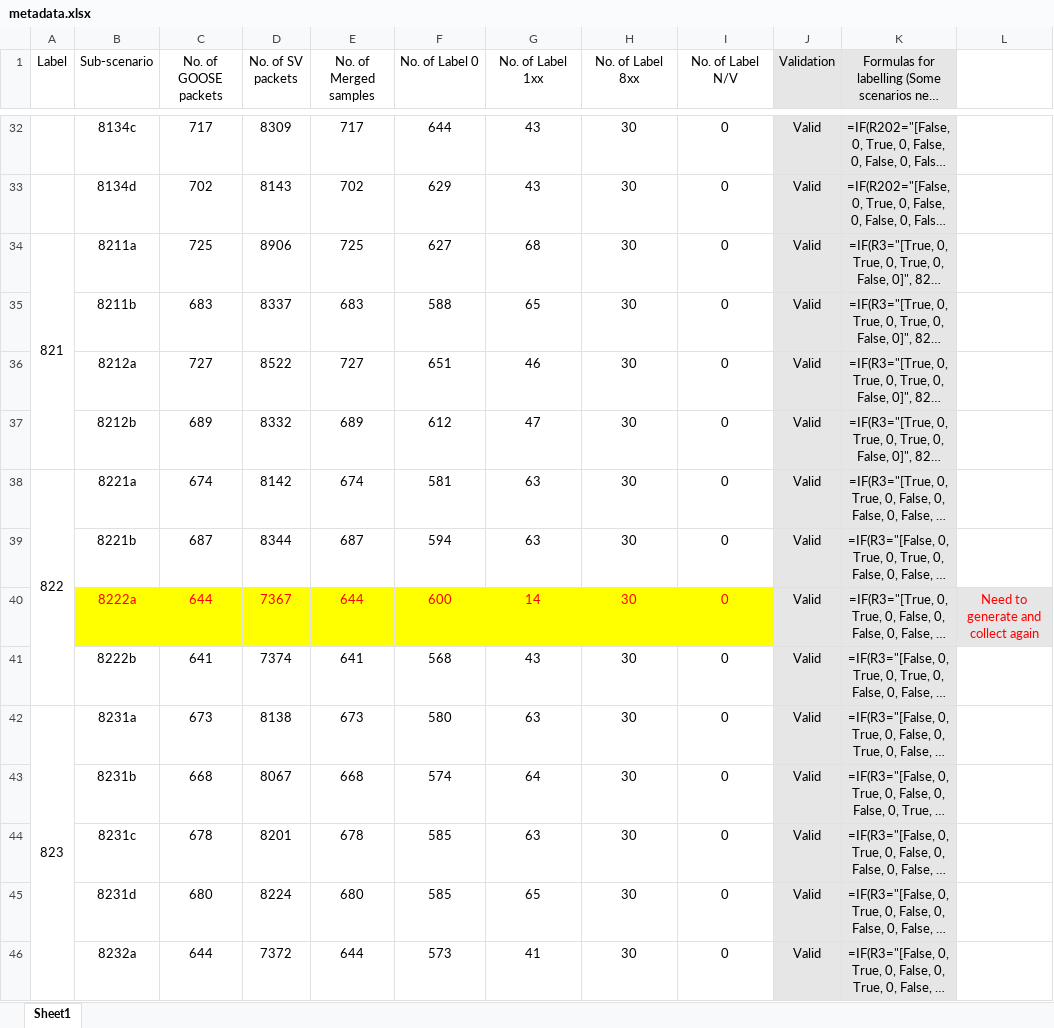
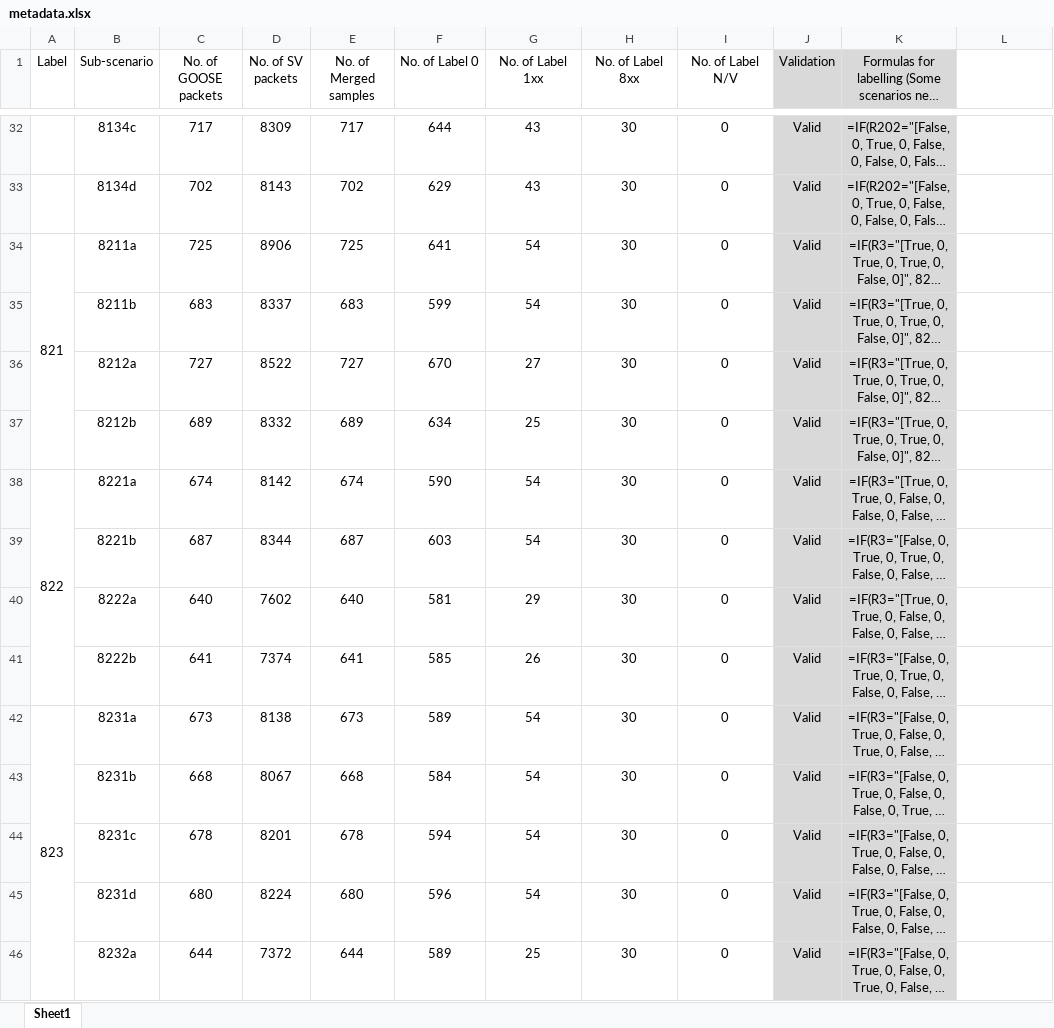
Before and after one commit to CSCRC-SCREED/QUT-ZSS-2023-GOOSE, an Excel workbook: Datasets/GOOSE attack dataset/Processed dataset (supervised ML)/metadata.xlsx, sheet Sheet1, drawn as a sheet; only a part is shown, gaps mark what is left out; long unchanged cells end in …; values as stored, in another font and other column widths than the file's, no borders; the diff covers the shown part only; the diff names each change by its address in the sheet, - before the commit and + after, or states it on an @@ line.

```diff
--- a/Datasets/GOOSE attack dataset/Processed dataset (supervised ML)/metadata.xlsx (sheet Sheet1)
+++ b/Datasets/GOOSE attack dataset/Processed dataset (supervised ML)/metadata.xlsx (sheet Sheet1)
-F34 (No. of Label 0): 627
+F34 (No. of Label 0): 641
-G34 (No. of Label 1xx): 68
+G34 (No. of Label 1xx): 54
-F35 (No. of Label 0): 588
+F35 (No. of Label 0): 599
-G35 (No. of Label 1xx): 65
+G35 (No. of Label 1xx): 54
-F36 (No. of Label 0): 651
+F36 (No. of Label 0): 670
-G36 (No. of Label 1xx): 46
+G36 (No. of Label 1xx): 27
-F37 (No. of Label 0): 612
+F37 (No. of Label 0): 634
-G37 (No. of Label 1xx): 47
+G37 (No. of Label 1xx): 25
-F38 (No. of Label 0): 581
+F38 (No. of Label 0): 590
-G38:G39 (No. of Label 1xx): 63
+G38:G39 (No. of Label 1xx): 54
-F39 (No. of Label 0): 594
+F39 (No. of Label 0): 603
@@ B40:I40 fill: #FFFF00 → none, text colour: #FF0000 → black @@
-C40 (No. of GOOSE packets): 644
+C40 (No. of GOOSE packets): 640
-D40 (No. of SV packets): 7367
+D40 (No. of SV packets): 7602
-E40 (No. of Merged samples): 644
+E40 (No. of Merged samples): 640
-F40 (No. of Label 0): 600
+F40 (No. of Label 0): 581
-G40 (No. of Label 1xx): 14
+G40 (No. of Label 1xx): 29
-L40: Need to generate and collect again
+L40: (empty)
-L40 fill: #E7E6E6
+L40 fill: none
-F41 (No. of Label 0): 568
+F41 (No. of Label 0): 585
-G41 (No. of Label 1xx): 43
+G41 (No. of Label 1xx): 26
-F42 (No. of Label 0): 580
+F42 (No. of Label 0): 589
-G42 (No. of Label 1xx): 63
+G42 (No. of Label 1xx): 54
-F43 (No. of Label 0): 574
+F43 (No. of Label 0): 584
-G43 (No. of Label 1xx): 64
+G43 (No. of Label 1xx): 54
-F44 (No. of Label 0): 585
+F44 (No. of Label 0): 594
-G44 (No. of Label 1xx): 63
+G44 (No. of Label 1xx): 54
-F45 (No. of Label 0): 585
+F45 (No. of Label 0): 596
-G45 (No. of Label 1xx): 65
+G45 (No. of Label 1xx): 54
-F46 (No. of Label 0): 573
+F46 (No. of Label 0): 589
-G46 (No. of Label 1xx): 41
+G46 (No. of Label 1xx): 25
```
Also changed, not shown: 1 added row, 1 removed row, 79 edited cells and cell formats elsewhere in this sheet.
